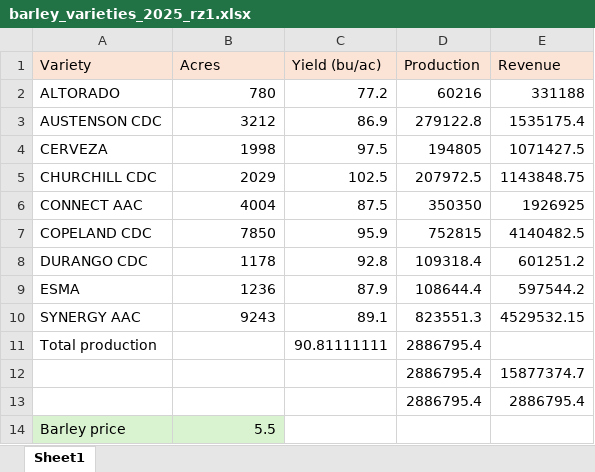
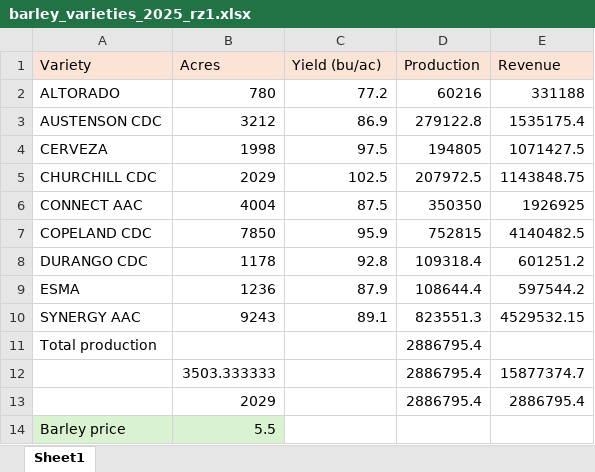
Before and after one commit to peterJslade/arec261-textbook, an Excel workbook: barley_varieties_2025_rz1.xlsx, sheet Sheet1, drawn as a sheet; values as stored, in another font and other column widths than the file's, no borders; the diff names each change by its address in the sheet, - before the commit and + after, or states it on an @@ line.

```diff
--- a/barley_varieties_2025_rz1.xlsx (sheet Sheet1)
+++ b/barley_varieties_2025_rz1.xlsx (sheet Sheet1)
-C11 (Yield (bu/ac)): 90.81111111
+C11 (Yield (bu/ac)): (empty)
-B12 (Acres): (empty)
+B12 (Acres): 3503.333333
-B13 (Acres): (empty)
+B13 (Acres): 2029
```
Also changed, not shown: 1 other file.
